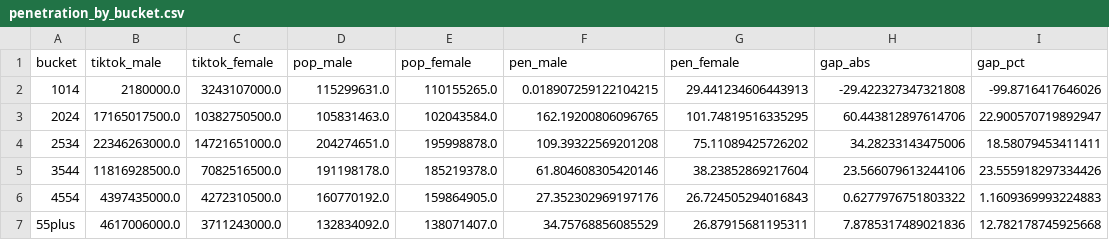
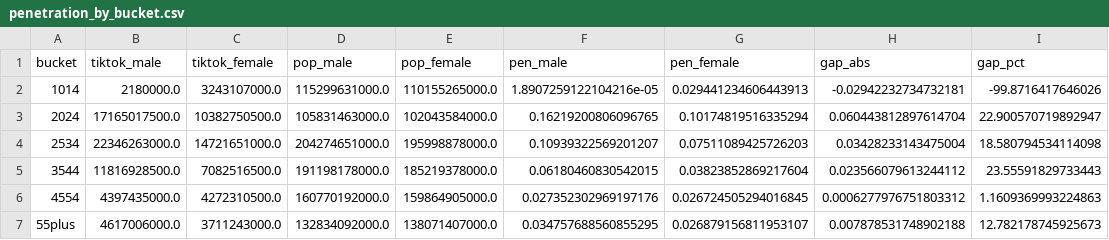
Before and after one commit to hschwed/PDSAI, a CSV file: outputs/penetration_by_bucket.csv, drawn as a sheet.

```diff
--- a/outputs/penetration_by_bucket.csv
+++ b/outputs/penetration_by_bucket.csv
@@ -1,7 +1,7 @@
 bucket,tiktok_male,tiktok_female,pop_male,pop_female,pen_male,pen_female,gap_abs,gap_pct
-1014,2180000.0,3243107000.0,115299631.0,110155265.0,0.018907259122104215,29.441234606443913,-29.422327347321808,-99.8716417646026
-2024,17165017500.0,10382750500.0,105831463.0,102043584.0,162.19200806096765,101.74819516335295,60.443812897614706,22.900570719892947
-2534,22346263000.0,14721651000.0,204274651.0,195998878.0,109.39322569201208,75.11089425726202,34.28233143475006,18.58079453411411
-3544,11816928500.0,7082516500.0,191198178.0,185219378.0,61.804608305420146,38.23852869217604,23.566079613244106,23.555918297334426
-4554,4397435000.0,4272310500.0,160770192.0,159864905.0,27.352302969197176,26.724505294016843,0.6277976751803322,1.1609369993224883
-55plus,4617006000.0,3711243000.0,132834092.0,138071407.0,34.75768856085529,26.87915681195311,7.8785317489021836,12.782178745925668
+1014,2180000.0,3243107000.0,115299631000.0,110155265000.0,1.8907259122104216e-05,0.029441234606443913,-0.02942232734732181,-99.8716417646026
+2024,17165017500.0,10382750500.0,105831463000.0,102043584000.0,0.16219200806096765,0.10174819516335294,0.060443812897614704,22.900570719892947
+2534,22346263000.0,14721651000.0,204274651000.0,195998878000.0,0.10939322569201207,0.07511089425726203,0.03428233143475004,18.580794534114098
+3544,11816928500.0,7082516500.0,191198178000.0,185219378000.0,0.06180460830542015,0.03823852869217604,0.023566079613244112,23.55591829733443
+4554,4397435000.0,4272310500.0,160770192000.0,159864905000.0,0.027352302969197176,0.026724505294016845,0.0006277976751803312,1.1609369993224863
+55plus,4617006000.0,3711243000.0,132834092000.0,138071407000.0,0.034757688560855295,0.026879156811953107,0.007878531748902188,12.782178745925673
```
Also changed, not shown: outputs/penetration_by_country.csv, outputs/penetration_summary.csv, 1 other file.
